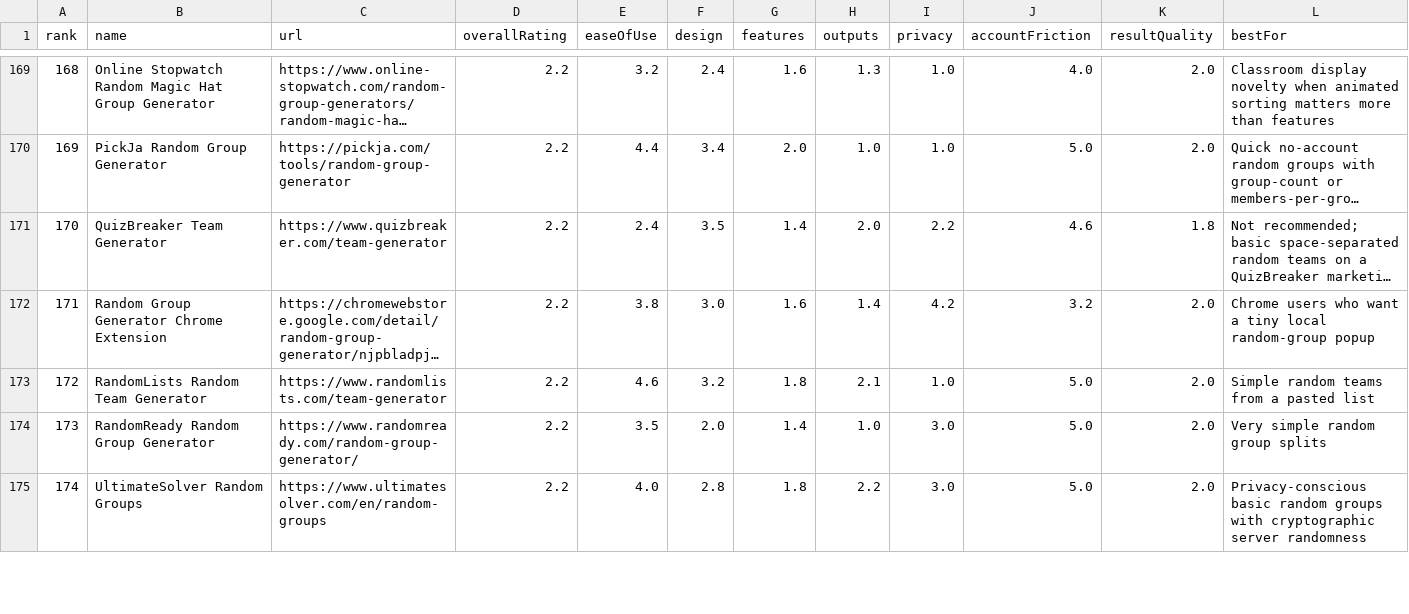
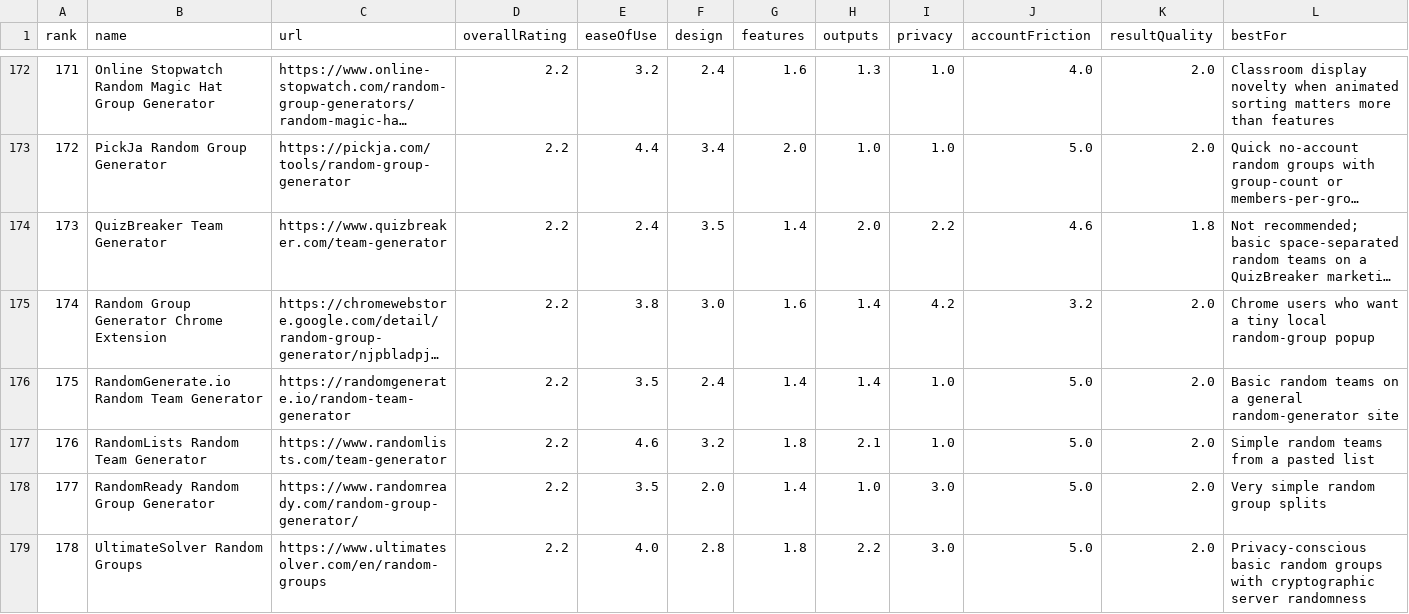
Before and after one commit to guwidoe/awesome-group-generators, a CSV file: data/tools.csv, drawn as a sheet; only a part is shown, gaps mark what is left out; long unchanged cells end in …; rows hold the shown columns only; the diff covers the shown part only; the diff names each change by its address in the sheet, - before the commit and + after, or states it on an @@ line.

Commit message:
docs(data): add more random team generator reviews

```diff
--- a/data/tools.csv
+++ b/data/tools.csv
@@ column A (rank) renumbered from row 76 down @@
+row 176: 175 | RandomGenerate.io Random Team Generator | https://randomgenerate.io/random-team-generator | 2.2 | 3.5 | 2.4 | 1.4 | 1.4 | 1.0 | 5.0 | 2.0 | Basic random teams on a general random-generator site
```
Also changed, not shown: 5 added rows elsewhere in this file, 3 other files.
